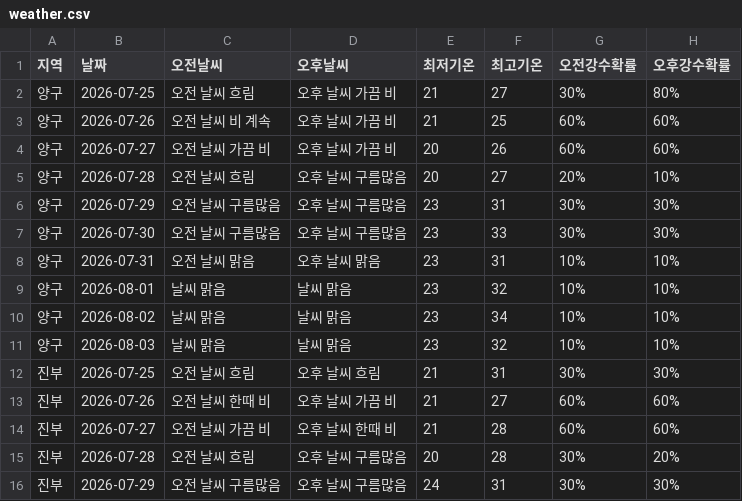
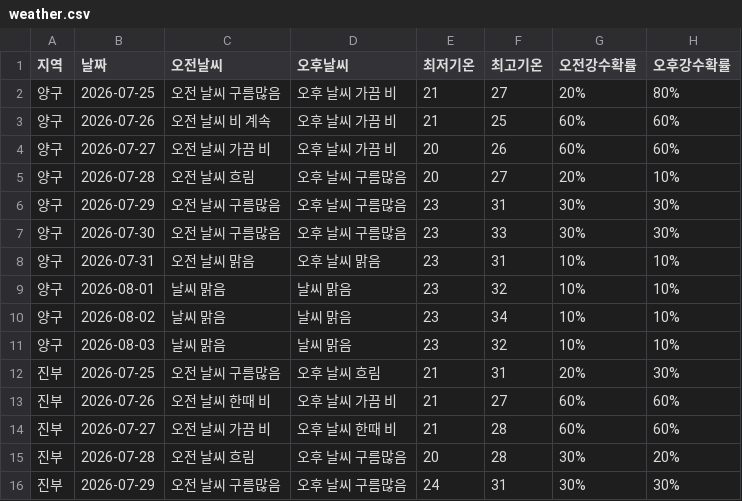
Before and after one commit to wngml7055/potato-times, a CSV file: data/weather.csv, drawn as a sheet; only a part is shown.

```diff
--- a/data/weather.csv
+++ b/data/weather.csv
@@ -1,3 +1,3 @@
 지역,날짜,오전날씨,오후날씨,최저기온,최고기온,오전강수확률,오후강수확률
-양구,2026-07-25,오전 날씨 흐림,오후 날씨 가끔 비,21,27,30%,80%
+양구,2026-07-25,오전 날씨 구름많음,오후 날씨 가끔 비,21,27,20%,80%
 양구,2026-07-26,오전 날씨 비 계속,오후 날씨 가끔 비,21,25,60%,60%
@@ -11,3 +11,3 @@
 양구,2026-08-03,날씨 맑음,날씨 맑음,23,32,10%,10%
-진부,2026-07-25,오전 날씨 흐림,오후 날씨 흐림,21,31,30%,30%
+진부,2026-07-25,오전 날씨 구름많음,오후 날씨 흐림,21,31,20%,30%
 진부,2026-07-26,오전 날씨 한때 비,오후 날씨 가끔 비,21,27,60%,60%
```
